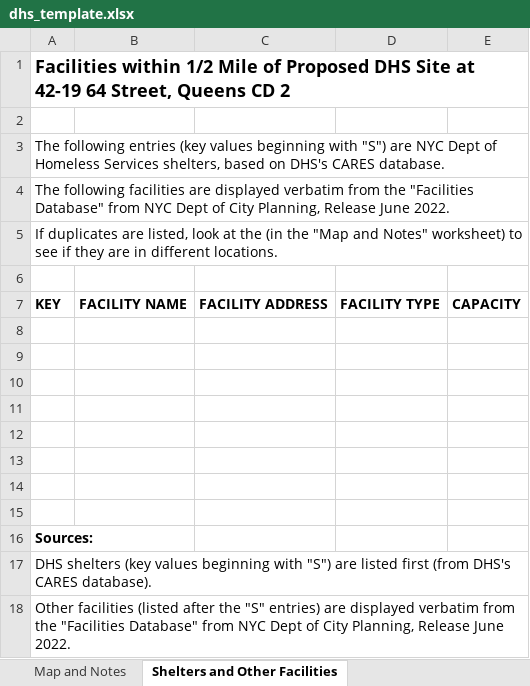
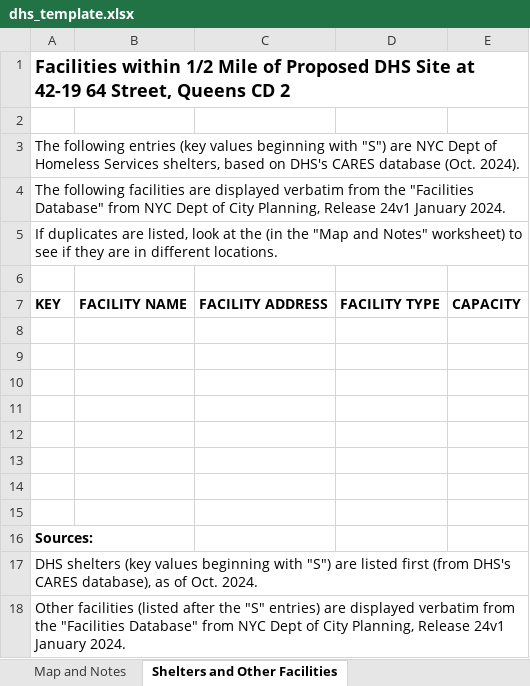
Before and after one commit to CUNY-Mapping-Service/Postgis-Node-API, an Excel workbook: app_specific_routes/DHS/dhs_template.xlsx, sheet Shelters and Other Facilities, drawn as a sheet; values as stored, in another font and other column widths than the file's, no borders; the diff names each change by its address in the sheet, - before the commit and + after, or states it on an @@ line.

Commit message:
excel works

```diff
--- a/app_specific_routes/DHS/dhs_template.xlsx (sheet Shelters and Other Facilities)
+++ b/app_specific_routes/DHS/dhs_template.xlsx (sheet Shelters and Other Facilities)
-A3: …DHS's CARES database.
+A3: …DHS's CARES database (Oct. 2024).
-A4: …Planning, Release June 2022.
+A4: …Planning, Release 24v1 January 2024.
-A17: …DHS's CARES database).
+A17: …DHS's CARES database), as of Oct. 2024.
-A18: …Planning, Release June 2022.
+A18: …Planning, Release 24v1 January 2024.
```
Also changed, not shown: sheet Map and Notes, 4 other files.
